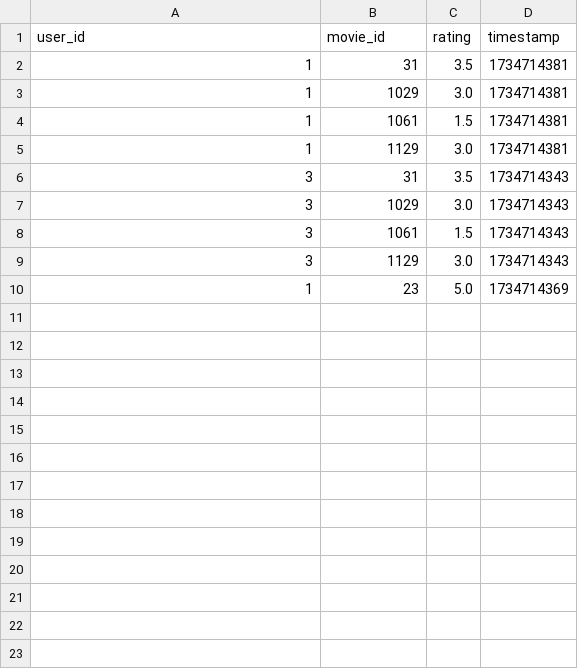
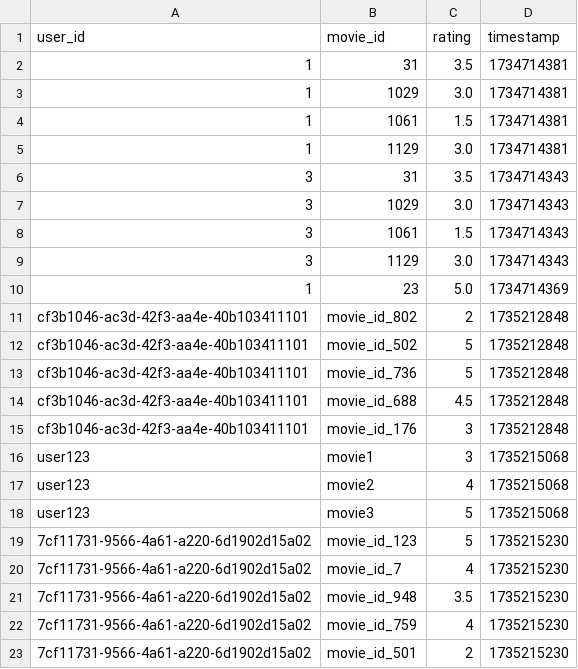
Before and after one commit to ChrRus99/MSc-Thesis-MovieRecSys, a CSV file: movie_recommendation_agent/users_movie_ratings.csv, drawn as a sheet; the diff names each change by its address in the sheet, - before the commit and + after, or states it on an @@ line.

```diff
--- a/movie_recommendation_agent/users_movie_ratings.csv
+++ b/movie_recommendation_agent/users_movie_ratings.csv
+row 11: cf3b1046-ac3d-42f3-aa4e-40b103411101 | movie_id_802 | 2 | 1735212848
+row 12: cf3b1046-ac3d-42f3-aa4e-40b103411101 | movie_id_502 | 5 | 1735212848
+row 13: cf3b1046-ac3d-42f3-aa4e-40b103411101 | movie_id_736 | 5 | 1735212848
+row 14: cf3b1046-ac3d-42f3-aa4e-40b103411101 | movie_id_688 | 4.5 | 1735212848
+row 15: cf3b1046-ac3d-42f3-aa4e-40b103411101 | movie_id_176 | 3 | 1735212848
+row 16: user123 | movie1 | 3 | 1735215068
+row 17: user123 | movie2 | 4 | 1735215068
+row 18: user123 | movie3 | 5 | 1735215068
+row 19: 7cf11731-9566-4a61-a220-6d1902d15a02 | movie_id_123 | 5 | 1735215230
+row 20: 7cf11731-9566-4a61-a220-6d1902d15a02 | movie_id_7 | 4 | 1735215230
+row 21: 7cf11731-9566-4a61-a220-6d1902d15a02 | movie_id_948 | 3.5 | 1735215230
+row 22: 7cf11731-9566-4a61-a220-6d1902d15a02 | movie_id_759 | 4 | 1735215230
+row 23: 7cf11731-9566-4a61-a220-6d1902d15a02 | movie_id_501 | 2 | 1735215230
```
Also changed, not shown: movie_recommendation_agent/users_register.csv, 3 other files.
